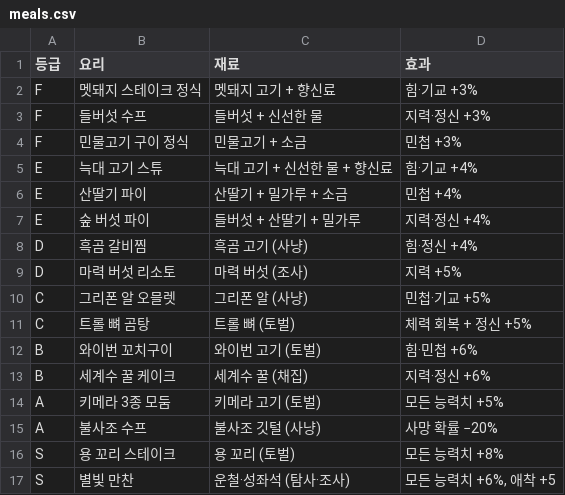
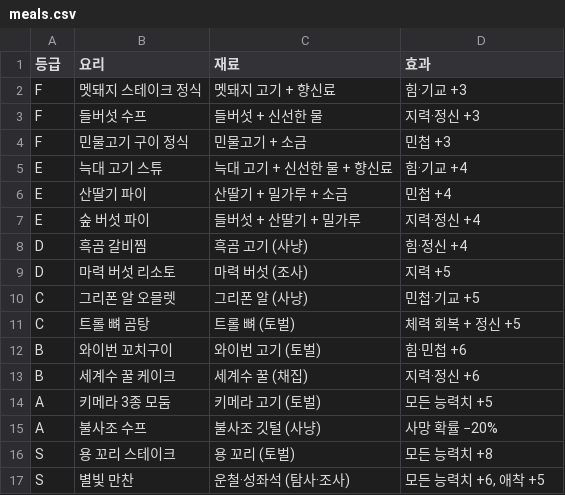
Before and after one commit to applesoda01/Project_F, a CSV file: prototype/data/meals.csv, drawn as a sheet.

```diff
--- a/prototype/data/meals.csv
+++ b/prototype/data/meals.csv
@@ -1,17 +1,17 @@
 등급,요리,재료,효과
-F,멧돼지 스테이크 정식,멧돼지 고기 + 향신료,힘·기교 +3%
-F,들버섯 수프,들버섯 + 신선한 물,지력·정신 +3%
-F,민물고기 구이 정식,민물고기 + 소금,민첩 +3%
-E,늑대 고기 스튜,늑대 고기 + 신선한 물 + 향신료,힘·기교 +4%
-E,산딸기 파이,산딸기 + 밀가루 + 소금,민첩 +4%
-E,숲 버섯 파이,들버섯 + 산딸기 + 밀가루,지력·정신 +4%
-D,흑곰 갈비찜,흑곰 고기 (사냥),힘·정신 +4%
-D,마력 버섯 리소토,마력 버섯 (조사),지력 +5%
-C,그리폰 알 오믈렛,그리폰 알 (사냥),민첩·기교 +5%
-C,트롤 뼈 곰탕,트롤 뼈 (토벌),체력 회복 + 정신 +5%
-B,와이번 꼬치구이,와이번 고기 (토벌),힘·민첩 +6%
-B,세계수 꿀 케이크,세계수 꿀 (채집),지력·정신 +6%
-A,키메라 3종 모둠,키메라 고기 (토벌),모든 능력치 +5%
+F,멧돼지 스테이크 정식,멧돼지 고기 + 향신료,힘·기교 +3
+F,들버섯 수프,들버섯 + 신선한 물,지력·정신 +3
+F,민물고기 구이 정식,민물고기 + 소금,민첩 +3
+E,늑대 고기 스튜,늑대 고기 + 신선한 물 + 향신료,힘·기교 +4
+E,산딸기 파이,산딸기 + 밀가루 + 소금,민첩 +4
+E,숲 버섯 파이,들버섯 + 산딸기 + 밀가루,지력·정신 +4
+D,흑곰 갈비찜,흑곰 고기 (사냥),힘·정신 +4
+D,마력 버섯 리소토,마력 버섯 (조사),지력 +5
+C,그리폰 알 오믈렛,그리폰 알 (사냥),민첩·기교 +5
+C,트롤 뼈 곰탕,트롤 뼈 (토벌),체력 회복 + 정신 +5
+B,와이번 꼬치구이,와이번 고기 (토벌),힘·민첩 +6
+B,세계수 꿀 케이크,세계수 꿀 (채집),지력·정신 +6
+A,키메라 3종 모둠,키메라 고기 (토벌),모든 능력치 +5
 A,불사조 수프,불사조 깃털 (사냥),사망 확률 −20%
-S,용 꼬리 스테이크,용 꼬리 (토벌),모든 능력치 +8%
-S,별빛 만찬,운철·성좌석 (탐사·조사),"모든 능력치 +6%, 애착 +5"
+S,용 꼬리 스테이크,용 꼬리 (토벌),모든 능력치 +8
+S,별빛 만찬,운철·성좌석 (탐사·조사),"모든 능력치 +6, 애착 +5"
```
Also changed, not shown: prototype/data/balance.csv, prototype/data/talk_mem.csv, 22 other files.
